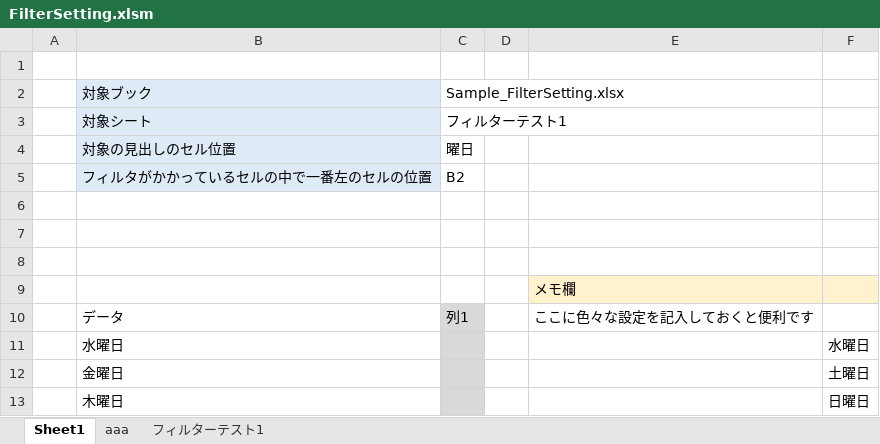
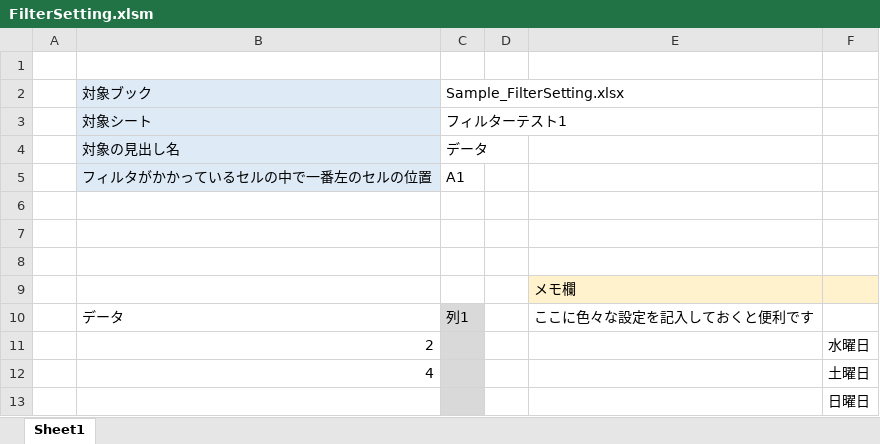
Before and after one commit to UedaShigenori/ExcelVBAConvenientMacro, an Excel workbook: FilterSetting/FilterSetting.xlsm, sheet Sheet1, drawn as a sheet; values as stored, in another font and other column widths than the file's, no borders; charts and pictures and table styles not drawn; removed rows and columns are numbered as before the commit, all else as after; the diff names each change by its address in the sheet, - before the commit and + after, or states it on an @@ line.

```diff
--- a/FilterSetting/FilterSetting.xlsm (sheet Sheet1)
+++ b/FilterSetting/FilterSetting.xlsm (sheet Sheet1)
-sheet tab: aaa
-sheet tab: フィルターテスト1
-row 4:  | 対象の見出しのセル位置 | 曜日
-row 5:  | フィルタがかかっているセルの中で一番左のセルの位置 | B2
+row 4:  | 対象の見出し名 | データ
+row 5:  | フィルタがかかっているセルの中で一番左のセルの位置 | A1
-B11: 水曜日
+B11: 2
-B12: 金曜日
+B12: 4
-B13: 木曜日
+B13: (empty)
```
Also changed, not shown: FilterSetting/Sample_FilterSetting.xlsx.
